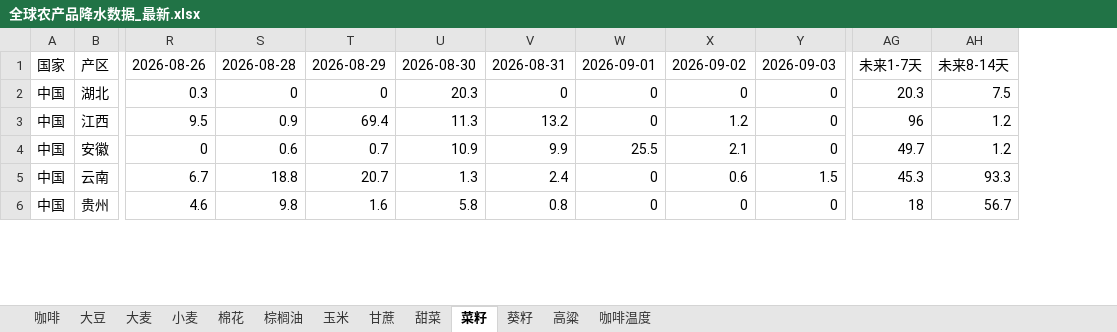
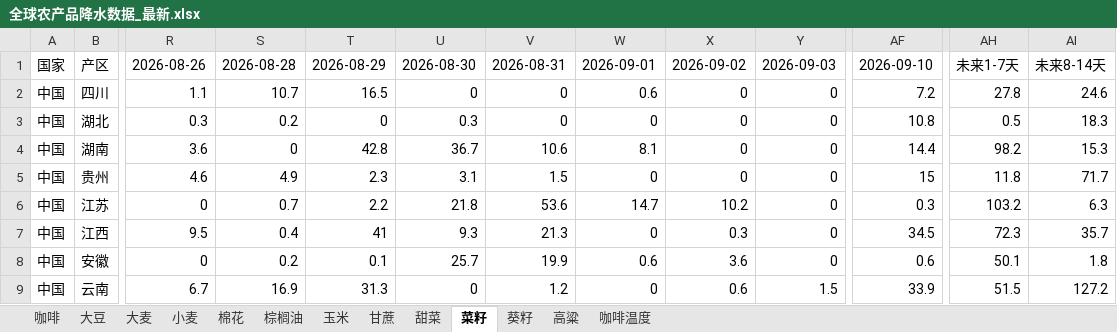
Before and after one commit to 2368846312-oss/ag-weather, an Excel workbook: 全球农产品降水数据_最新.xlsx, sheet 菜籽, drawn as a sheet; only a part is shown, gaps mark what is left out; values as stored, in another font and other column widths than the file's, no cell formats; removed rows and columns are numbered as before the commit, all else as after; rows hold the shown columns only; the diff covers the shown part only; the diff names each change by its address in the sheet, - before the commit and + after, or states it on an @@ line.

```diff
--- a/全球农产品降水数据_最新.xlsx (sheet 菜籽)
+++ b/全球农产品降水数据_最新.xlsx (sheet 菜籽)
+column AF, row 1: 2026-09-10; row 3: 10.8; rows 7-9: 34.5 | 0.6 | 33.9
-column AG, rows 1-5: 未来1-7天 | 20.3 | 96 | 49.7 | 45.3
+column AH, row 1: 未来1-7天; row 3: 0.5; rows 7-9: 72.3 | 50.1 | 51.5
+row 2: 中国 | 四川 | 1.1 | 10.7 | 16.5 | 0 | 0 | 0.6 | 0 | 0 | 7.2 | 27.8 | 24.6
-S3: 0
+S3: 0.2
-U3: 20.3
+U3: 0.3
-AI3: 7.5
+AI3: 18.3
+row 4: 中国 | 湖南 | 3.6 | 0 | 42.8 | 36.7 | 10.6 | 8.1 | 0 | 0 | 14.4 | 98.2 | 15.3
+row 5: 中国 | 贵州 | 4.6 | 4.9 | 2.3 | 3.1 | 1.5 | 0 | 0 | 0 | 15 | 11.8 | 71.7
+row 6: 中国 | 江苏 | 0 | 0.7 | 2.2 | 21.8 | 53.6 | 14.7 | 10.2 | 0 | 0.3 | 103.2 | 6.3
-S7: 0.9
+S7: 0.4
-T7: 69.4
+T7: 41
-U7: 11.3
+U7: 9.3
-V7: 13.2
+V7: 21.3
-X7: 1.2
+X7: 0.3
-AI7: 1.2
+AI7: 35.7
-S8: 0.6
+S8: 0.2
-T8: 0.7
+T8: 0.1
-U8: 10.9
+U8: 25.7
-V8: 9.9
+V8: 19.9
-W8: 25.5
+W8: 0.6
-X8: 2.1
+X8: 3.6
-AI8: 1.2
+AI8: 1.8
-S9: 18.8
+S9: 16.9
-T9: 20.7
+T9: 31.3
-U9: 1.3
+U9: 0
-V9: 2.4
+V9: 1.2
-AI9: 93.3
+AI9: 127.2
-row 6: 中国 | 贵州 | 4.6 | 9.8 | 1.6 | 5.8 | 0.8 | 0 | 0 | 0 | 18 | 56.7
```
Also changed, not shown: 3 added rows, 6 removed rows and 80 edited cells elsewhere in this sheet, sheet 玉米, sheet 小麦, sheet 咖啡温度, sheet 高粱, sheet 葵籽, sheet 棉花, 6 more sheets, cell formats, VHI_Data/VHI_最近6周汇总.xlsx.
